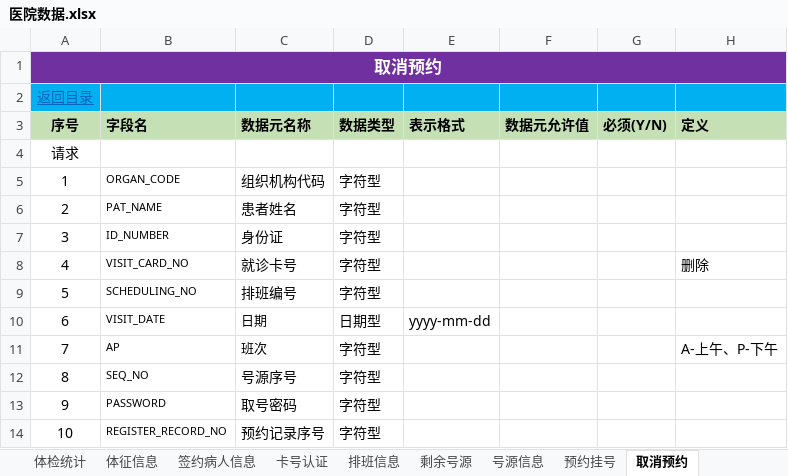
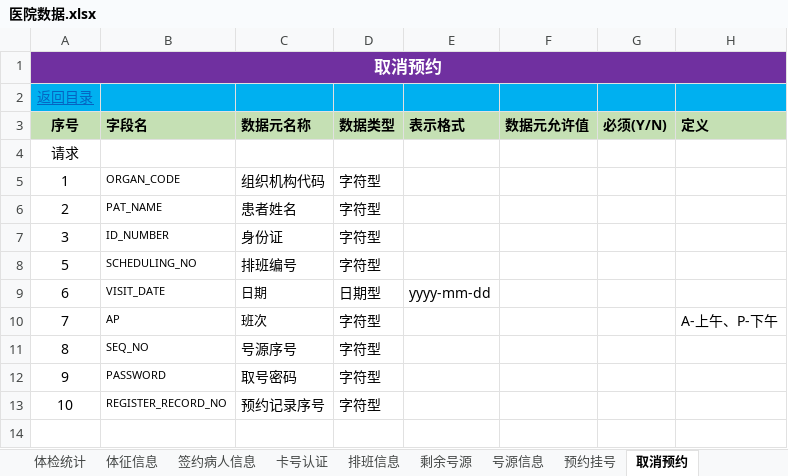
Before and after one commit to Delena1988/Document, an Excel workbook: 医院数据.xlsx, sheet 取消预约, drawn as a sheet; values as stored, in another font and other column widths than the file's, no borders; the diff names each change by its address in the sheet, - before the commit and + after, or states it on an @@ line.

```diff
--- a/医院数据.xlsx (sheet 取消预约)
+++ b/医院数据.xlsx (sheet 取消预约)
-row 8: 4 | VISIT_CARD_NO | 就诊卡号 | 字符型 |  |  |  | 删除
```
Also changed, not shown: sheet 预约挂号, sheet 更新记录, sheet 检查报告, sheet 目录, sheet 就诊信息（门、急诊）, sheet 住院记录, other sheet tabs, charts or pictures, 1 other file.
